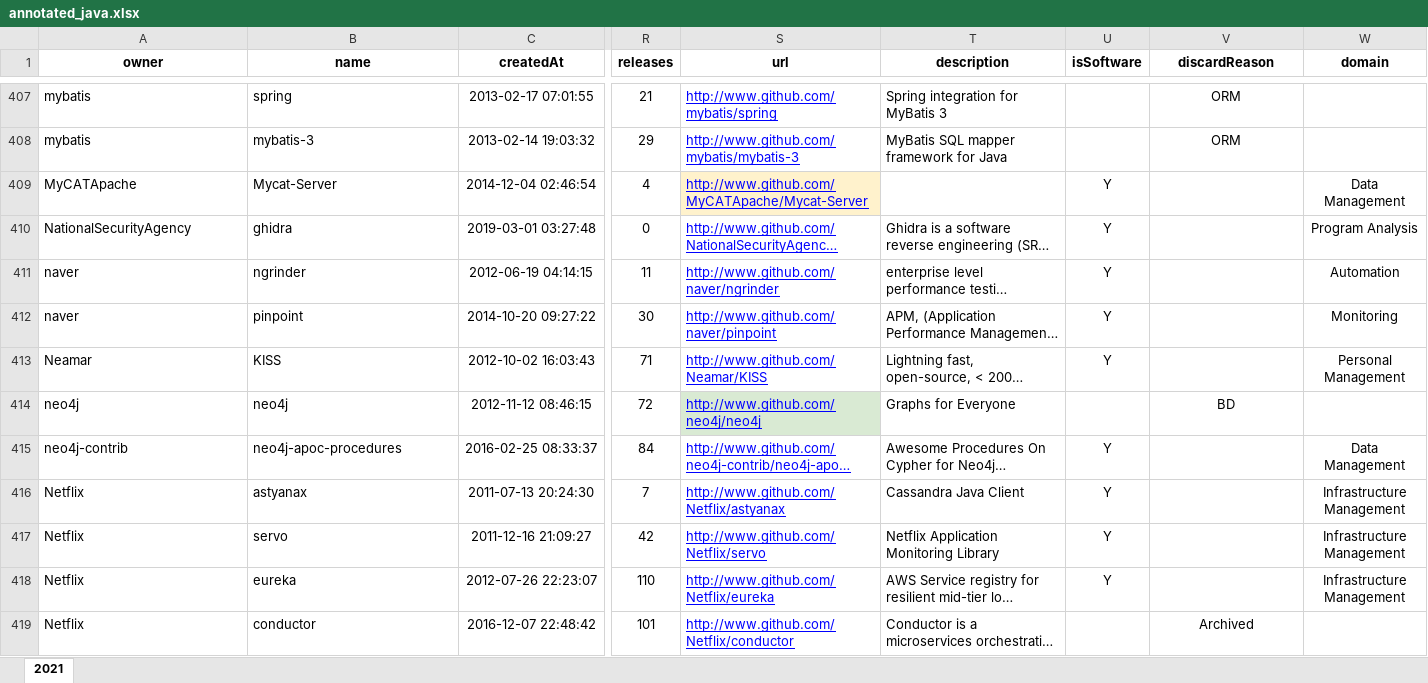
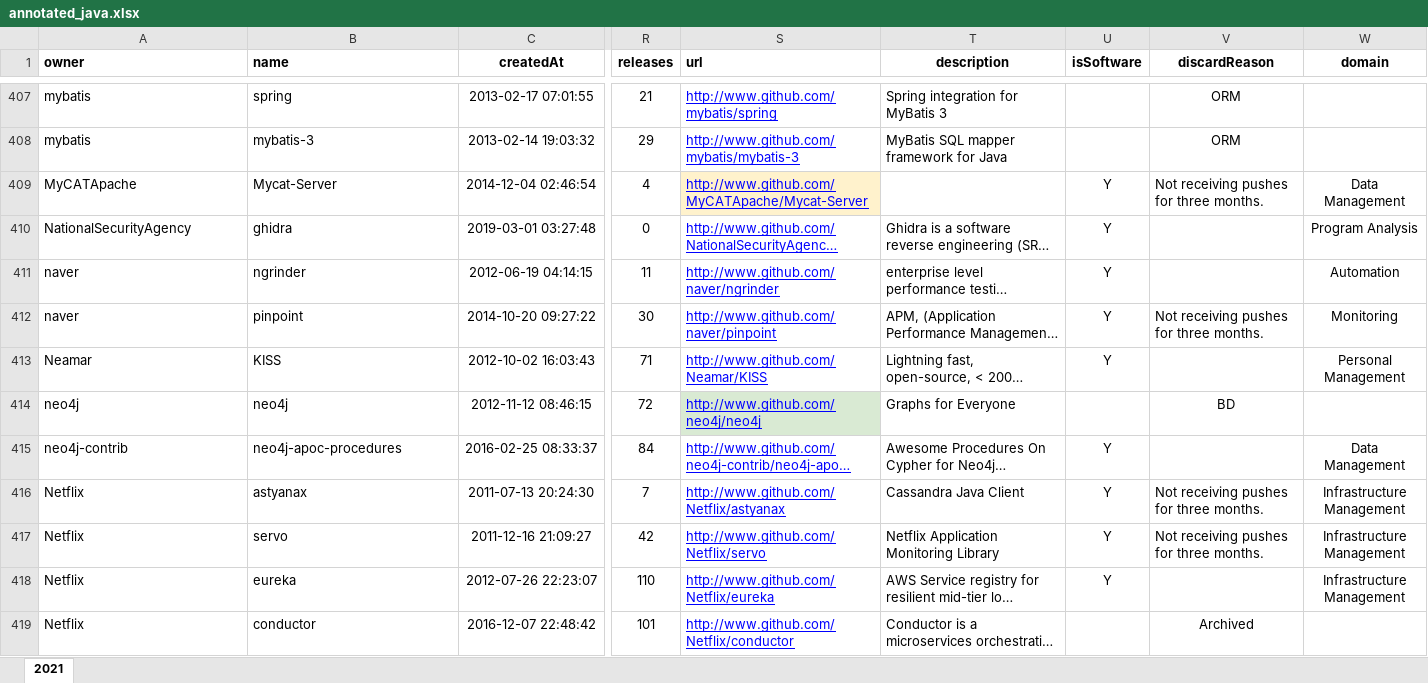
Before and after one commit to gems-uff/db-mining, an Excel workbook: resources/annotated_java.xlsx, sheet 2021, drawn as a sheet; only a part is shown, gaps mark what is left out; long unchanged cells end in …; values as stored, in another font and other column widths than the file's, no borders; the diff covers the shown part only; the diff names each change by its address in the sheet, - before the commit and + after, or states it on an @@ line.

```diff
--- a/resources/annotated_java.xlsx (sheet 2021)
+++ b/resources/annotated_java.xlsx (sheet 2021)
-A1:B1 alignment: center
+A1:B1 alignment: left
-S1 alignment: center
+S1 alignment: left
-V409 (discardReason): (empty)
+V409 (discardReason): Not receiving pushes for three months.
-V412 (discardReason): (empty)
+V412 (discardReason): Not receiving pushes for three months.
-V416:V417 (discardReason): (empty)
+V416:V417 (discardReason): Not receiving pushes for three months.
```
Also changed, not shown: 93 edited cells elsewhere in this sheet, resources/query.xlsx, 11 other files.
